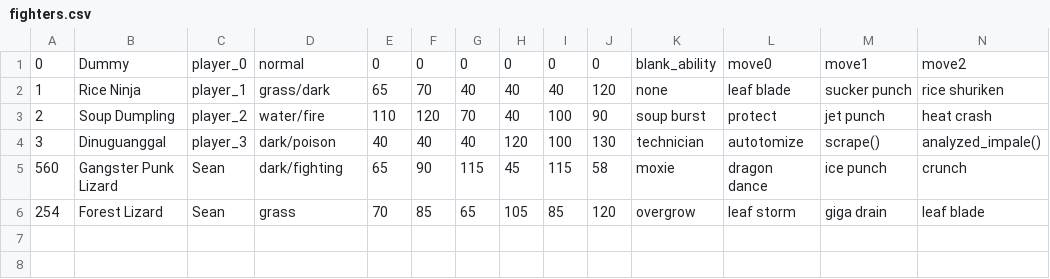
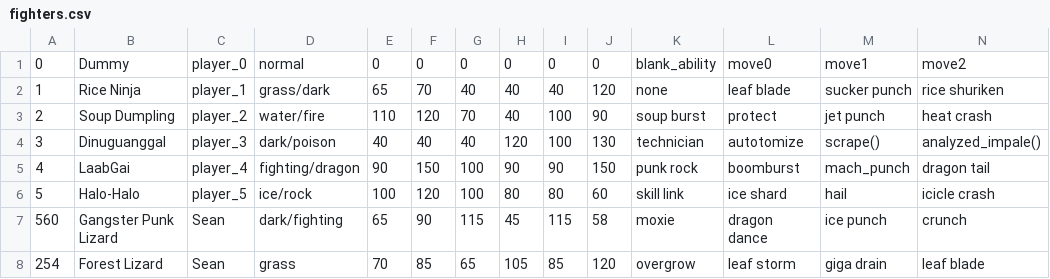
Before and after one commit to SeanHRN/food-fight, a CSV file: fighters.csv, drawn as a sheet; only a part is shown; rows hold the shown columns only; the diff names each change by its address in the sheet, - before the commit and + after, or states it on an @@ line.

```diff
--- a/fighters.csv
+++ b/fighters.csv
+row 5: 4 | LaabGai | player_4 | fighting/dragon | 90 | 150 | 100 | 90 | 90 | 150 | punk rock | boomburst | mach_punch | dragon tail
+row 6: 5 | Halo-Halo | player_5 | ice/rock | 100 | 120 | 100 | 80 | 80 | 60 | skill link | ice shard | hail | icicle crash
```
Also changed, not shown: 2 other files.
